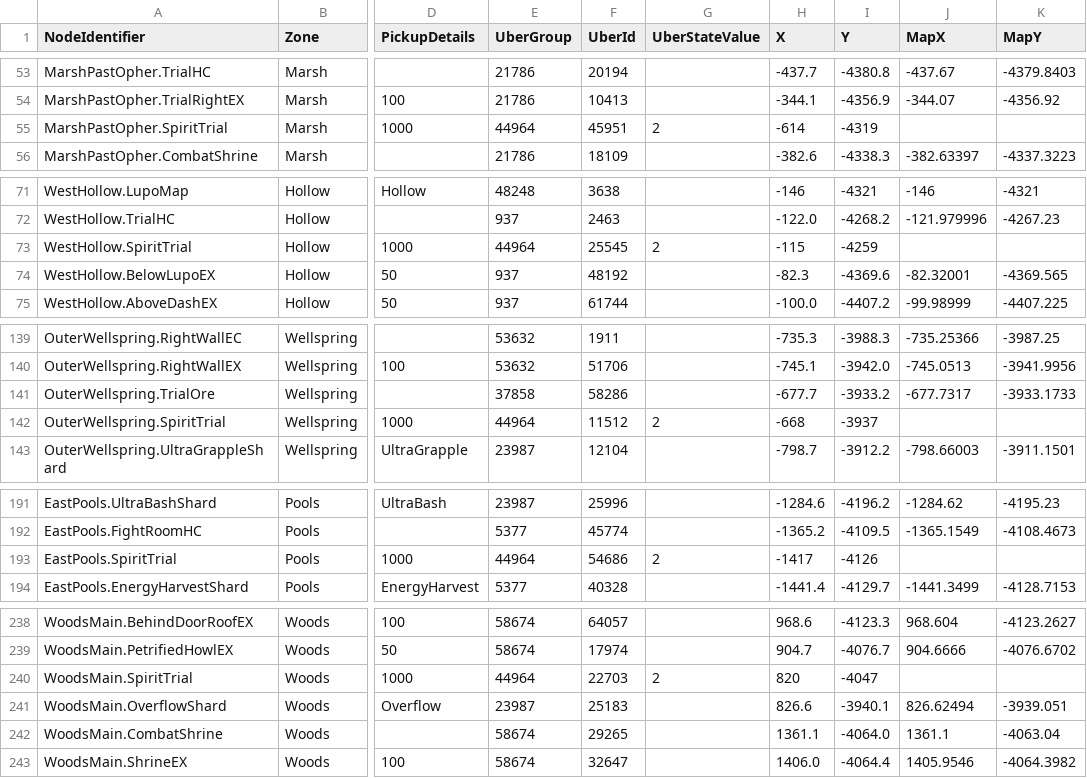
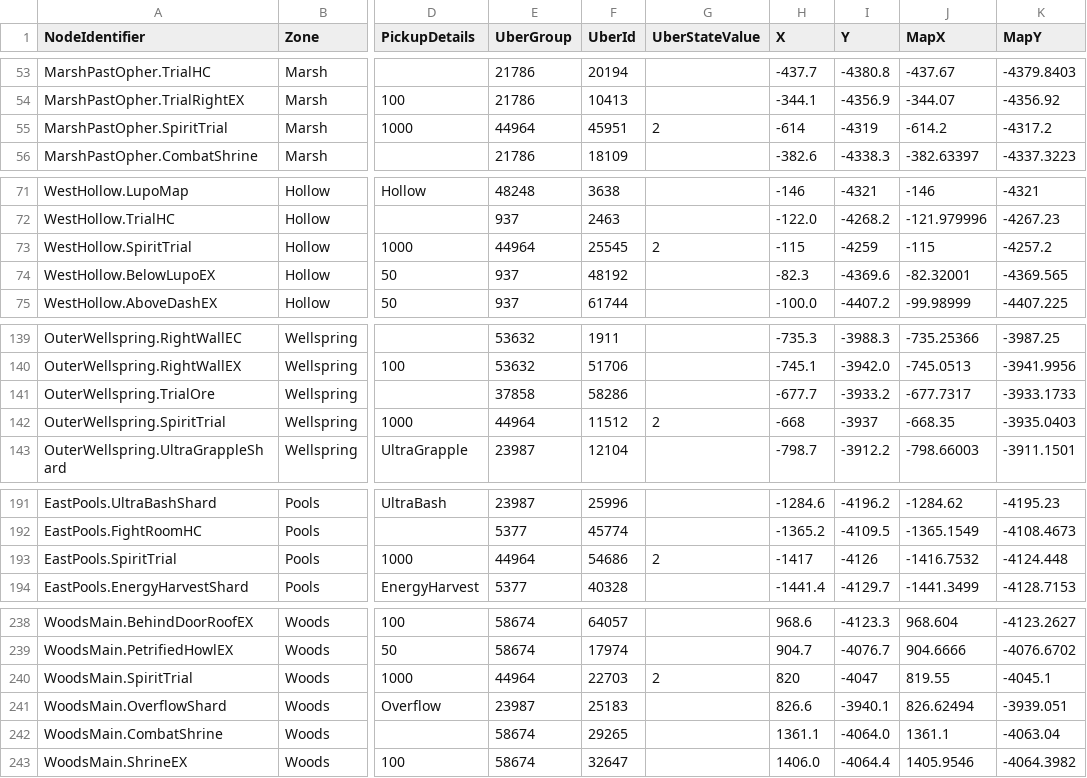
Before and after one commit to ori-community/wotw-seedgen, a CSV file: assets/logic/loc_data.csv, drawn as a sheet; only a part is shown, gaps mark what is left out; the diff covers the shown part only; the diff names each change by its address in the sheet, - before the commit and + after, or states it on an @@ line.

```diff
--- a/assets/logic/loc_data.csv
+++ b/assets/logic/loc_data.csv
-J55 (MapX): (empty)
+J55 (MapX): -614.2
-K55 (MapY): (empty)
+K55 (MapY): -4317.2
-J73 (MapX): (empty)
+J73 (MapX): -115
-K73 (MapY): (empty)
+K73 (MapY): -4257.2
-J142 (MapX): (empty)
+J142 (MapX): -668.35
-K142 (MapY): (empty)
+K142 (MapY): -3935.0403
-J193 (MapX): (empty)
+J193 (MapX): -1416.7532
-K193 (MapY): (empty)
+K193 (MapY): -4124.448
-J240 (MapX): (empty)
+J240 (MapX): 819.55
-K240 (MapY): (empty)
+K240 (MapY): -4045.1
```
Also changed, not shown: 6 edited cells elsewhere in this file, 1 other file.
